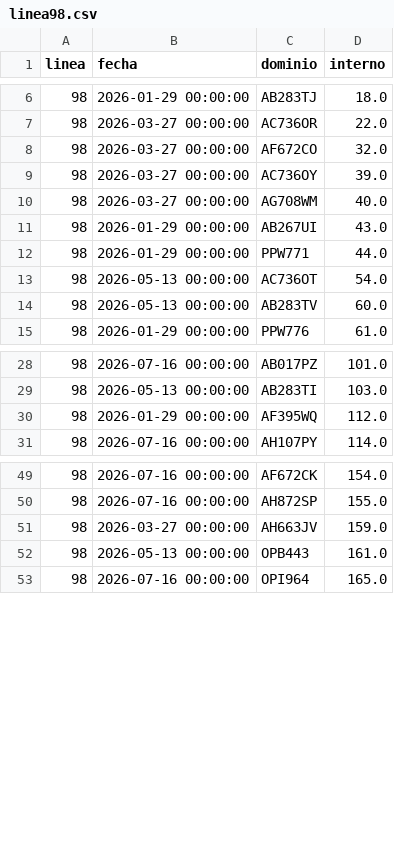
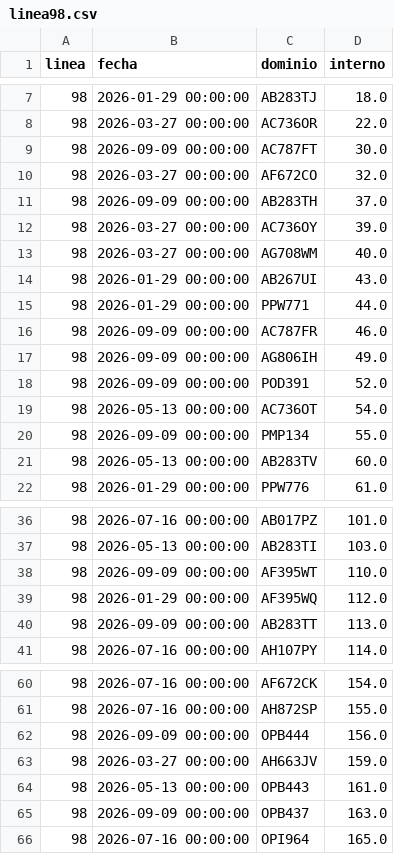
Before and after one commit to SanLean17/parque-movil-ftr, a CSV file: controlados/linea98.csv, drawn as a sheet; only a part is shown, gaps mark what is left out; the diff covers the shown part only.

```diff
--- a/controlados/linea98.csv
+++ b/controlados/linea98.csv
@@ -7,3 +8,5 @@
 98,2026-03-27 00:00:00,AC736OR,22.0
+98,2026-09-09 00:00:00,AC787FT,30.0
 98,2026-03-27 00:00:00,AF672CO,32.0
+98,2026-09-09 00:00:00,AB283TH,37.0
 98,2026-03-27 00:00:00,AC736OY,39.0
@@ -12,3 +15,7 @@
 98,2026-01-29 00:00:00,PPW771,44.0
+98,2026-09-09 00:00:00,AC787FR,46.0
+98,2026-09-09 00:00:00,AG806IH,49.0
+98,2026-09-09 00:00:00,POD391,52.0
 98,2026-05-13 00:00:00,AC736OT,54.0
+98,2026-09-09 00:00:00,PMP134,55.0
 98,2026-05-13 00:00:00,AB283TV,60.0
@@ -29,3 +37,5 @@
 98,2026-05-13 00:00:00,AB283TI,103.0
+98,2026-09-09 00:00:00,AF395WT,110.0
 98,2026-01-29 00:00:00,AF395WQ,112.0
+98,2026-09-09 00:00:00,AB283TT,113.0
 98,2026-07-16 00:00:00,AH107PY,114.0
@@ -50,4 +61,6 @@
 98,2026-07-16 00:00:00,AH872SP,155.0
+98,2026-09-09 00:00:00,OPB444,156.0
 98,2026-03-27 00:00:00,AH663JV,159.0
 98,2026-05-13 00:00:00,OPB443,161.0
+98,2026-09-09 00:00:00,OPB437,163.0
 98,2026-07-16 00:00:00,OPI964,165.0
```
Also changed, not shown: 3 added rows elsewhere in this file, 1 other file.
